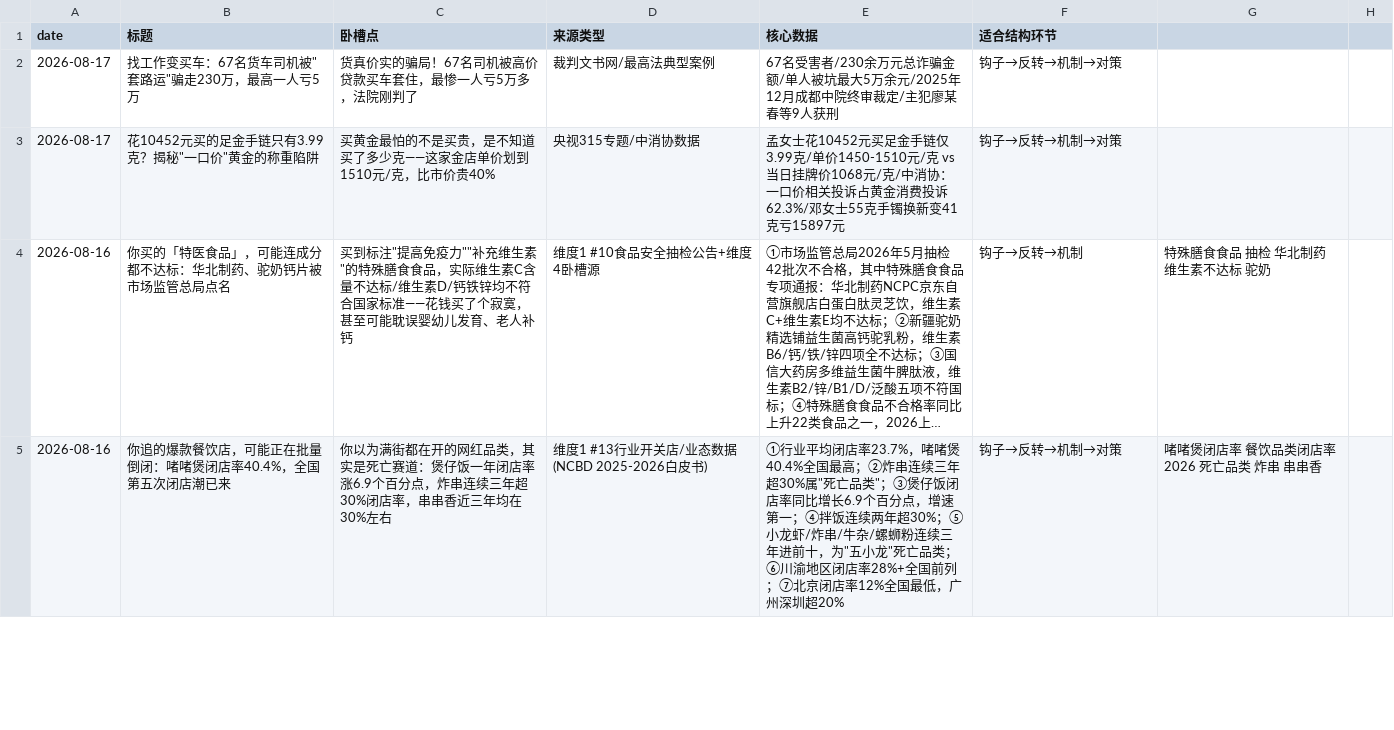
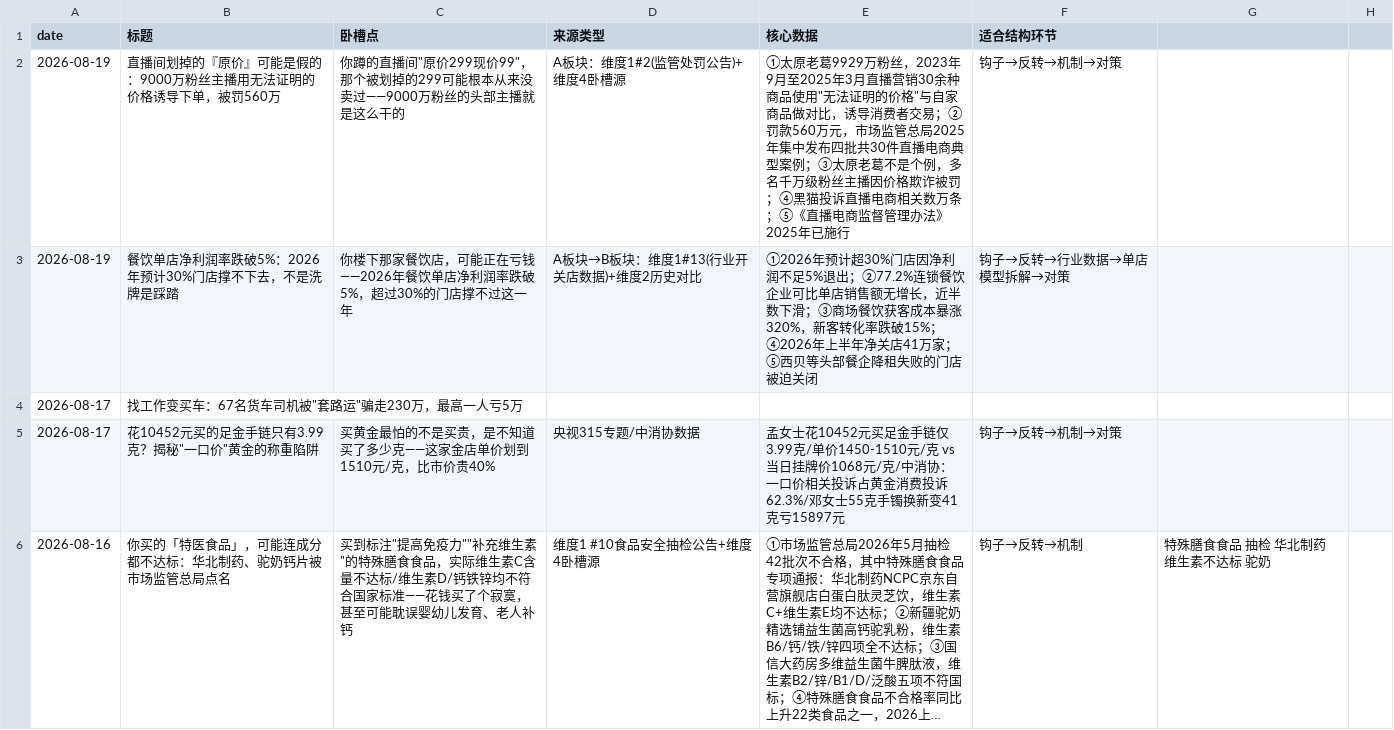
Before and after one commit to kongkong053/topic-discovery-prompt, a CSV file: topics.csv, drawn as a sheet; only a part is shown; the shorter side is filled out with more unchanged rows; long unchanged cells end in …; removed rows and columns are numbered as before the commit, all else as after; the diff names each change by its address in the sheet, - before the commit and + after, or states it on an @@ line.

Commit message:
daily: topic discovery 2026-08-19

```diff
--- a/topics.csv
+++ b/topics.csv
-row 2: 2026-08-17 | 找工作变买车：67名货车司机被"套路运"骗走230万，最高一人亏5万 | 货真价实的骗局！67名司机被高价贷款买车套住，最惨一人亏5万多，法院刚判了 | 裁判文书网/最高法典型案例 | 67名受害者/230余万元总诈骗金额/单人被坑最大5万余元/2025年12月成都中院终审裁定/主犯廖某春等9人获刑 | 钩子→反转→机制→对策
+row 2: 2026-08-19 | 直播间划掉的『原价』可能是假的：9000万粉丝主播用无法证明的价格诱导下单，被罚560万 | 你蹲的直播间"原价299现价99"，那个被划掉的299可能根本从来没卖过——9000万粉丝的头部主播就是这么干的 | A板块：维度1#2(监管处罚公告)+维度4卧槽源 | ①太原老葛9929万粉丝，2023年9月至2025年3月直播营销30余种商品使用"无法证明的价格"与自家商品做对比，诱导消费者交易；②罚款560万元，市场监管总局2025年集中发布四批共30件直播电商典型案例；③太原老葛不是个例，多名千万级粉丝主播因价格欺诈被罚；④黑猫投诉直播电商相关数万条；⑤《直播电商监督管理办法》2025年已施行 | 钩子→反转→机制→对策
+row 3: 2026-08-19 | 餐饮单店净利润率跌破5%：2026年预计30%门店撑不下去，不是洗牌是踩踏 | 你楼下那家餐饮店，可能正在亏钱——2026年餐饮单店净利润率跌破5%，超过30%的门店撑不过这一年 | A板块→B板块：维度1#13(行业开关店数据)+维度2历史对比 | ①2026年预计超30%门店因净利润不足5%退出；②77.2%连锁餐饮企业可比单店销售额无增长，近半数下滑；③商场餐饮获客成本暴涨320%，新客转化率跌破15%；④2026年上半年净关店41万家；⑤西贝等头部餐企降租失败的门店被迫关闭 | 钩子→反转→行业数据→单店模型拆解→对策
+row 4: 2026-08-17 | 找工作变买车：67名货车司机被"套路运"骗走230万，最高一人亏5万
```
Also changed, not shown: 1 other file.
